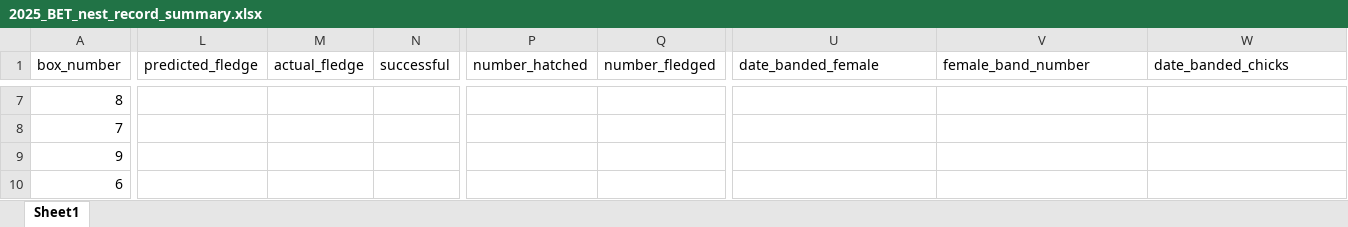
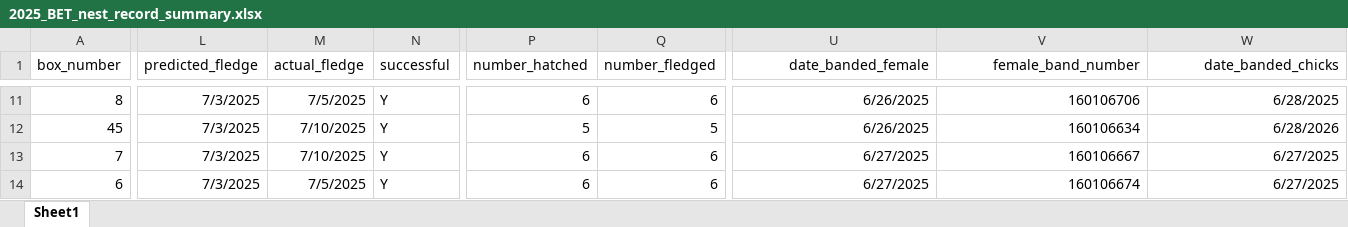
Before and after one commit to rjfriendly2/Tree-Swallow-Nest-Box-Monitoring, an Excel workbook: data/2025_BET_nest_record_summary.xlsx, sheet Sheet1, drawn as a sheet; only a part is shown, gaps mark what is left out; values as stored, in another font and other column widths than the file's, no borders; removed rows and columns are numbered as before the commit, all else as after; rows hold the shown columns only; the diff covers the shown part only; the diff names each change by its address in the sheet, - before the commit and + after, or states it on an @@ line.

```diff
--- a/data/2025_BET_nest_record_summary.xlsx (sheet Sheet1)
+++ b/data/2025_BET_nest_record_summary.xlsx (sheet Sheet1)
-U1:W1 alignment: left
+U1:W1 alignment: right
-L11 (predicted_fledge): (empty)
+L11 (predicted_fledge): 7/3/2025
-M11 (actual_fledge): (empty)
+M11 (actual_fledge): 7/5/2025
-N11 (successful): (empty)
+N11 (successful): Y
-P11 (number_hatched): (empty)
+P11 (number_hatched): 6
-Q11 (number_fledged): (empty)
+Q11 (number_fledged): 6
-U11 (date_banded_female): (empty)
+U11 (date_banded_female): 6/26/2025
-V11 (female_band_number): (empty)
+V11 (female_band_number): 160106706
-W11 (date_banded_chicks): (empty)
+W11 (date_banded_chicks): 6/28/2025
+row 12: 45 | 7/3/2025 | 7/10/2025 | Y | 5 | 5 | 6/26/2025 | 160106634 | 6/28/2026
-L13 (predicted_fledge): (empty)
+L13 (predicted_fledge): 7/3/2025
-M13 (actual_fledge): (empty)
+M13 (actual_fledge): 7/10/2025
-N13 (successful): (empty)
+N13 (successful): Y
-P13 (number_hatched): (empty)
+P13 (number_hatched): 6
-Q13 (number_fledged): (empty)
+Q13 (number_fledged): 6
-U13 (date_banded_female): (empty)
+U13 (date_banded_female): 6/27/2025
-V13 (female_band_number): (empty)
+V13 (female_band_number): 160106667
-W13 (date_banded_chicks): (empty)
+W13 (date_banded_chicks): 6/27/2025
-row 9: 9
-L14 (predicted_fledge): (empty)
+L14 (predicted_fledge): 7/3/2025
-M14 (actual_fledge): (empty)
+M14 (actual_fledge): 7/5/2025
-N14 (successful): (empty)
+N14 (successful): Y
-P14 (number_hatched): (empty)
+P14 (number_hatched): 6
-Q14 (number_fledged): (empty)
+Q14 (number_fledged): 6
-U14 (date_banded_female): (empty)
+U14 (date_banded_female): 6/27/2025
-V14 (female_band_number): (empty)
+V14 (female_band_number): 160106674
-W14 (date_banded_chicks): (empty)
+W14 (date_banded_chicks): 6/27/2025
```
Also changed, not shown: 13 added rows, 12 removed rows, 93 edited cells and cell formats elsewhere in this sheet, data/2023_BET_nest_record.xlsx, data/2023_BET_nest_record_summary.xlsx, 17 other files.
